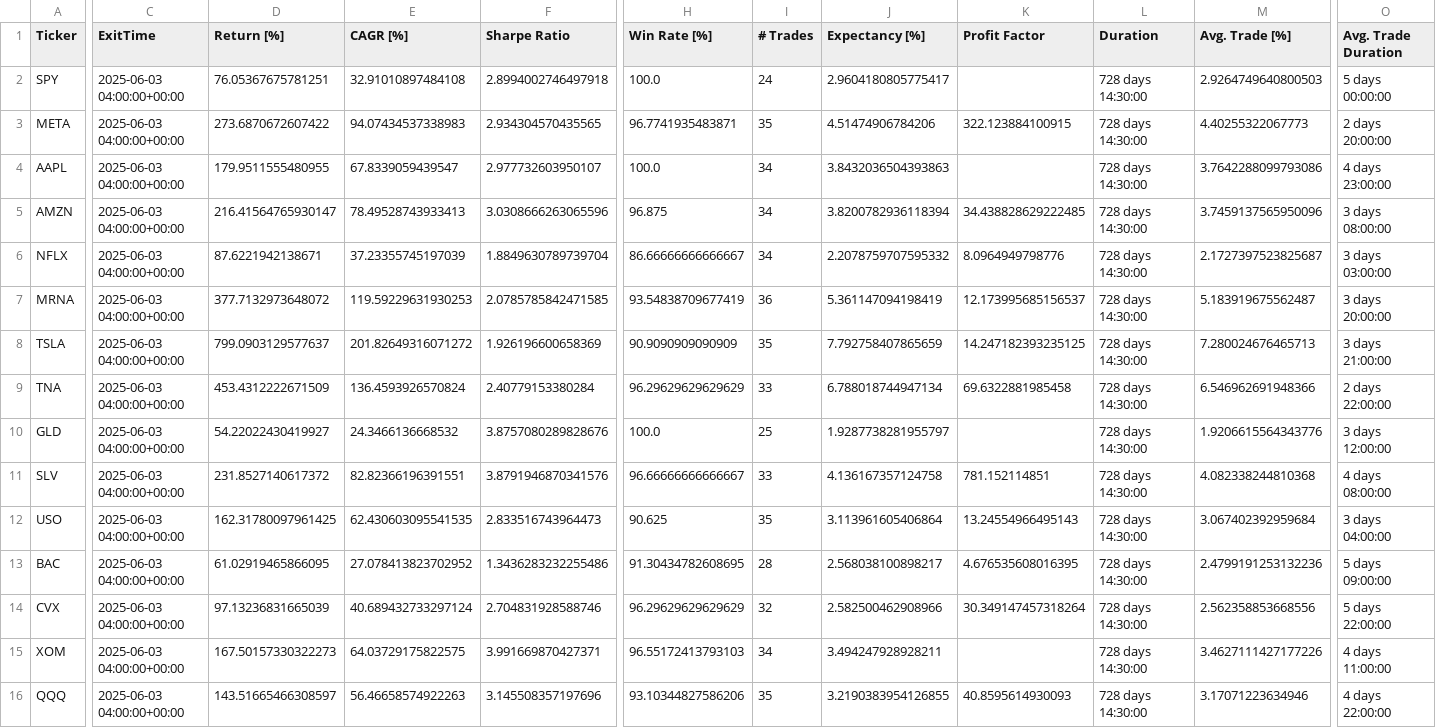
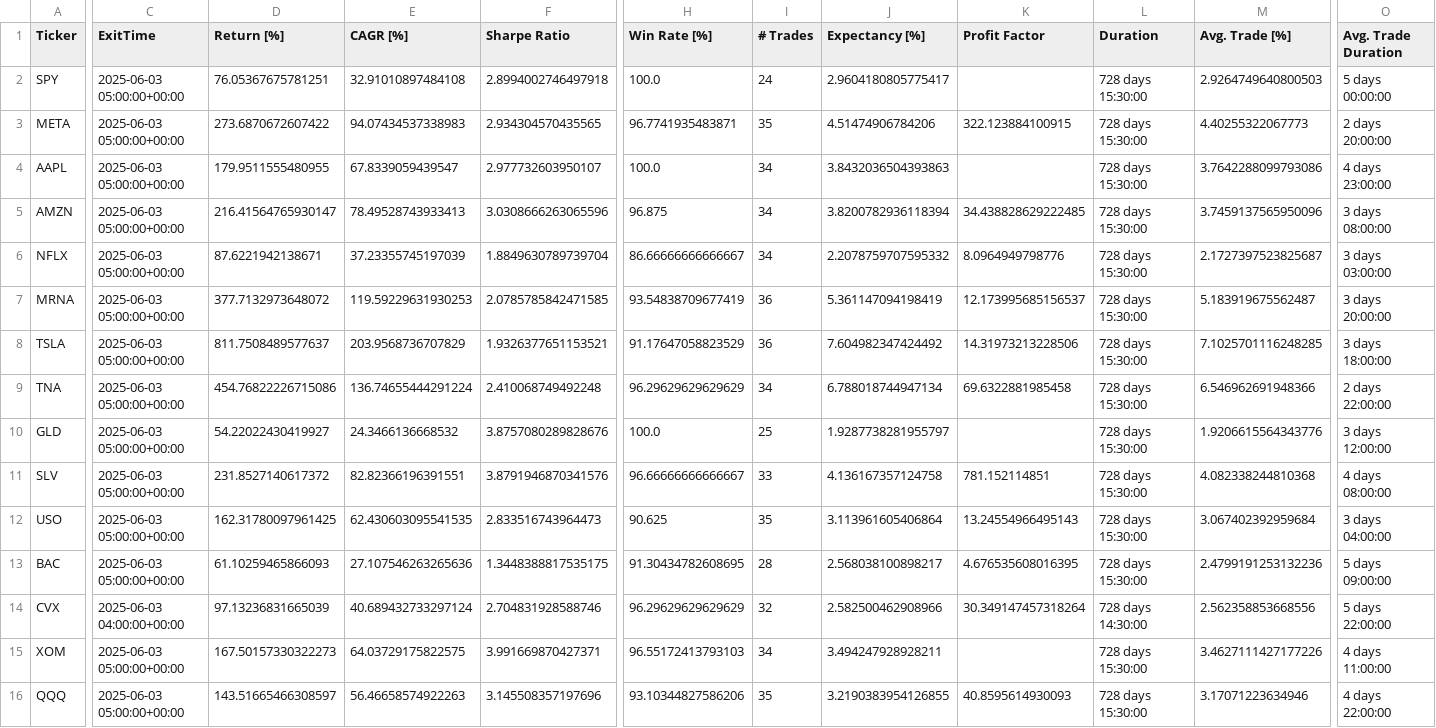
Before and after one commit to kaliinversionesyservicios/TraderEstrategias, a CSV file: data/backtesting/estadisticas.csv, drawn as a sheet; only a part is shown, gaps mark what is left out; the diff names each change by its address in the sheet, - before the commit and + after, or states it on an @@ line.

```diff
--- a/data/backtesting/estadisticas.csv
+++ b/data/backtesting/estadisticas.csv
-C2:C13 (ExitTime): 2025-06-03 04:00:00+00:00
+C2:C13 (ExitTime): 2025-06-03 05:00:00+00:00
-L2:L13 (Duration): 728 days 14:30:00
+L2:L13 (Duration): 728 days 15:30:00
-D8 (Return [%]): 799.0903129577637
+D8 (Return [%]): 811.7508489577637
-E8 (CAGR [%]): 201.82649316071272
+E8 (CAGR [%]): 203.9568736707829
-F8 (Sharpe Ratio): 1.926196600658369
+F8 (Sharpe Ratio): 1.9326377651153521
-H8 (Win Rate [%]): 90.9090909090909
+H8 (Win Rate [%]): 91.17647058823529
-I8 (# Trades): 35
+I8 (# Trades): 36
-J8 (Expectancy [%]): 7.792758407865659
+J8 (Expectancy [%]): 7.604982347424492
-K8 (Profit Factor): 14.247182393235125
+K8 (Profit Factor): 14.31973213228506
-M8 (Avg. Trade [%]): 7.280024676465713
+M8 (Avg. Trade [%]): 7.1025701116248285
-O8 (Avg. Trade Duration): 3 days 21:00:00
+O8 (Avg. Trade Duration): 3 days 18:00:00
-D9 (Return [%]): 453.4312222671509
+D9 (Return [%]): 454.76822226715086
-E9 (CAGR [%]): 136.4593926570824
+E9 (CAGR [%]): 136.74655444291224
-F9 (Sharpe Ratio): 2.40779153380284
+F9 (Sharpe Ratio): 2.410068749492248
-I9 (# Trades): 33
+I9 (# Trades): 34
-D13 (Return [%]): 61.02919465866095
+D13 (Return [%]): 61.10259465866093
-E13 (CAGR [%]): 27.078413823702952
+E13 (CAGR [%]): 27.107546263265636
-F13 (Sharpe Ratio): 1.3436283232255486
+F13 (Sharpe Ratio): 1.3448388817535175
-C15:C16 (ExitTime): 2025-06-03 04:00:00+00:00
+C15:C16 (ExitTime): 2025-06-03 05:00:00+00:00
-L15:L16 (Duration): 728 days 14:30:00
+L15:L16 (Duration): 728 days 15:30:00
```
Also changed, not shown: data/backtesting/trades.csv, 1 other file.
